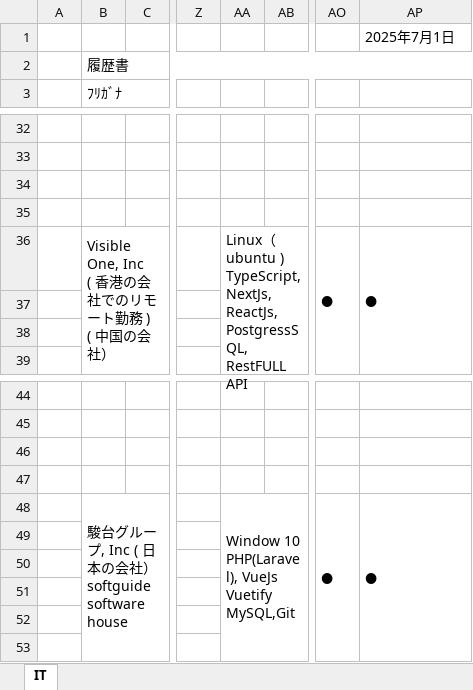
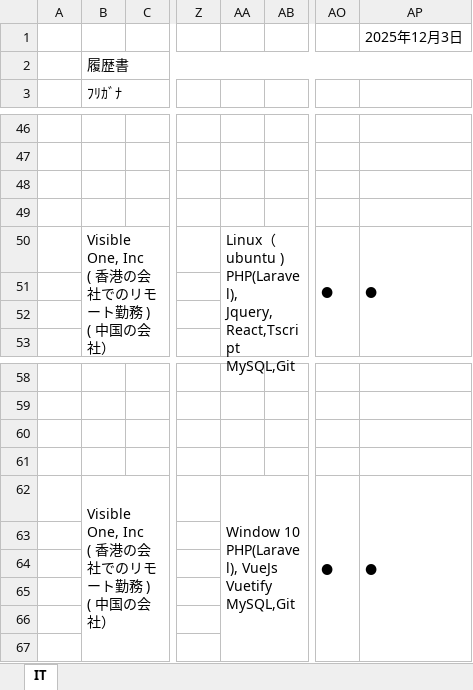
Before and after one commit to KhuiShing0101/next_portfolio, an Excel workbook: public/履歴書.xlsx, sheet IT, drawn as a sheet; only a part is shown, gaps mark what is left out; values as stored, in another font and other column widths than the file's, no cell formats; charts and pictures not drawn; addresses are those after the commit; ↵ is a line break in a cell; the diff covers the shown part only; the diff names each change by its address in the sheet, - before the commit and + after, or states it on an @@ line.

```diff
--- a/public/履歴書.xlsx (sheet IT)
+++ b/public/履歴書.xlsx (sheet IT)
-AP1: 2025年7月1日
+AP1: 2025年12月3日
-AA50: …ubuntu ) ↵ TypeScript,NextJs, ReactJs,PostgressSQL, ↵ RestFULL API
+AA50: …ubuntu ) ↵ PHP(Laravel), Jquery,React,Tscript ↵ MySQL,Git
-B62 (ﾌﾘｶﾞﾅ): 駿台グループ, Inc ( 日本の会社） ↵ softguide software house
+B62 (ﾌﾘｶﾞﾅ): Visible One, Inc ↵ ( 香港の会社でのリモート勤務 ) ↵ ( 中国の会社）
```
Also changed, not shown: 14 added rows and 6 edited cells elsewhere in this sheet, cell formats, charts or pictures, 45 other files.
